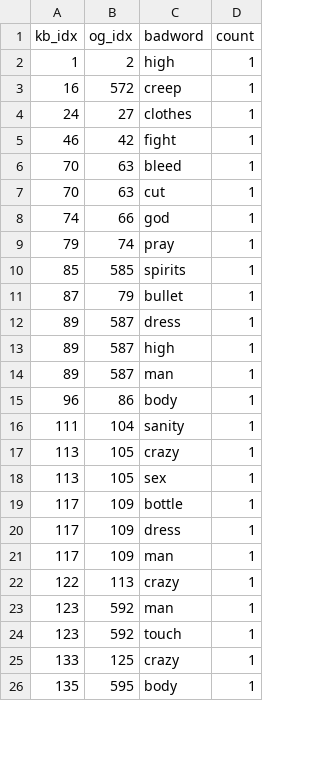
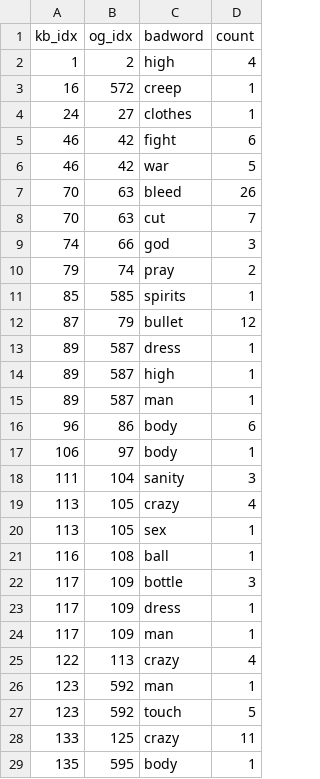
Before and after one commit to the-pudding/kidz-bop-data, a CSV file: moving_to_final/data/notC.csv, drawn as a sheet; only a part is shown; the diff covers the shown part only.

```diff
--- a/moving_to_final/data/notC.csv
+++ b/moving_to_final/data/notC.csv
@@ -1,12 +1,13 @@
 "kb_idx","og_idx","badword","count"
-1,2,"high",1
+1,2,"high",4
 16,572,"creep",1
 24,27,"clothes",1
-46,42,"fight",1
-70,63,"bleed",1
-70,63,"cut",1
-74,66,"god",1
-79,74,"pray",1
+46,42,"fight",6
+46,42,"war",5
+70,63,"bleed",26
+70,63,"cut",7
+74,66,"god",3
+79,74,"pray",2
 85,585,"spirits",1
-87,79,"bullet",1
+87,79,"bullet",12
 89,587,"dress",1
@@ -14,13 +15,15 @@
 89,587,"man",1
-96,86,"body",1
-111,104,"sanity",1
-113,105,"crazy",1
+96,86,"body",6
+106,97,"body",1
+111,104,"sanity",3
+113,105,"crazy",4
 113,105,"sex",1
-117,109,"bottle",1
+116,108,"ball",1
+117,109,"bottle",3
 117,109,"dress",1
 117,109,"man",1
-122,113,"crazy",1
+122,113,"crazy",4
 123,592,"man",1
-123,592,"touch",1
-133,125,"crazy",1
+123,592,"touch",5
+133,125,"crazy",11
 135,595,"body",1
```
Also changed, not shown: 10 added rows and 45 edited cells elsewhere in this file, moving_to_final/data/toRemove.csv, moving_to_final/data/toReplace.csv, 2 other files.
